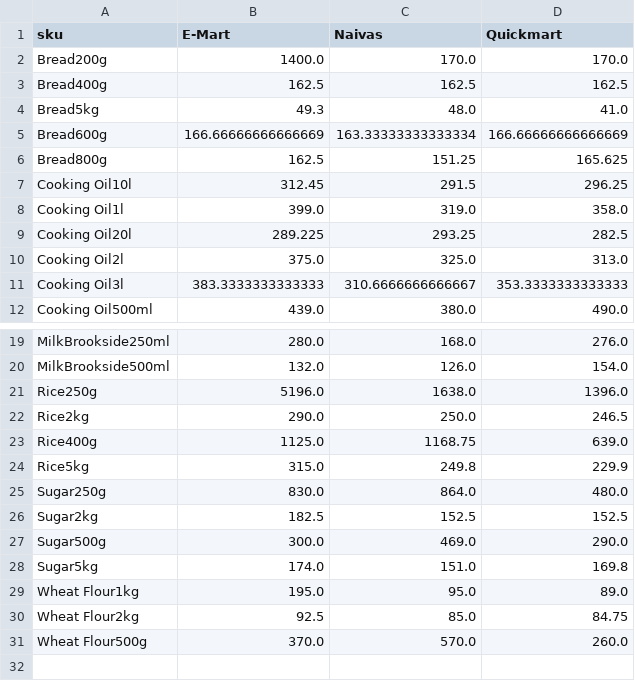
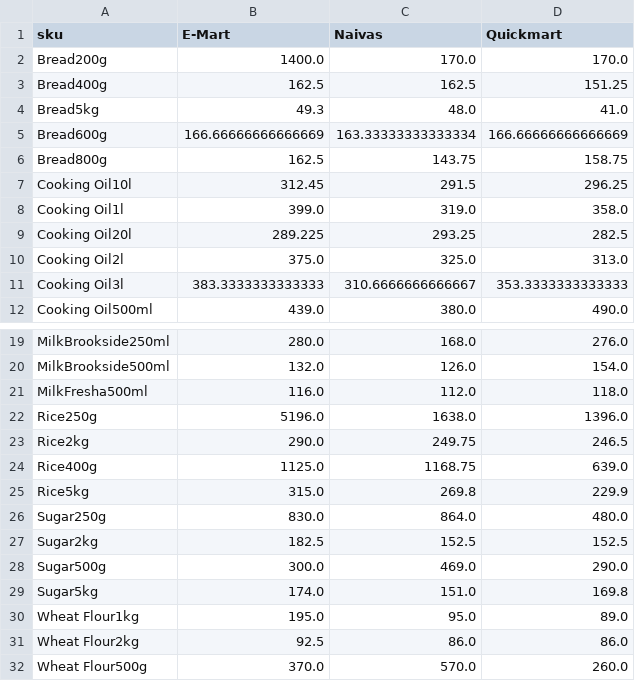
Before and after one commit to odawadavid/Webscraping, a CSV file: data/analytics/price_per_unit_pivot.csv, drawn as a sheet; only a part is shown, gaps mark what is left out.

```diff
--- a/data/analytics/price_per_unit_pivot.csv
+++ b/data/analytics/price_per_unit_pivot.csv
@@ -2,6 +2,6 @@ sku,E-Mart,Naivas,Quickmart
 Bread200g,1400.0,170.0,170.0
-Bread400g,162.5,162.5,162.5
+Bread400g,162.5,162.5,151.25
 Bread5kg,49.3,48.0,41.0
 Bread600g,166.66666666666669,163.33333333333334,166.66666666666669
-Bread800g,162.5,151.25,165.625
+Bread800g,162.5,143.75,158.75
 Cooking Oil10l,312.45,291.5,296.25
@@ -20,6 +20,7 @@ MilkBrookside250ml,280.0,168.0,276.0
 MilkBrookside500ml,132.0,126.0,154.0
+MilkFresha500ml,116.0,112.0,118.0
 Rice250g,5196.0,1638.0,1396.0
-Rice2kg,290.0,250.0,246.5
+Rice2kg,290.0,249.75,246.5
 Rice400g,1125.0,1168.75,639.0
-Rice5kg,315.0,249.8,229.9
+Rice5kg,315.0,269.8,229.9
 Sugar250g,830.0,864.0,480.0
@@ -29,3 +30,3 @@ Sugar5kg,174.0,151.0,169.8
 Wheat Flour1kg,195.0,95.0,89.0
-Wheat Flour2kg,92.5,85.0,84.75
+Wheat Flour2kg,92.5,86.0,86.0
 Wheat Flour500g,370.0,570.0,260.0
```
Also changed, not shown: data/processed/latest_items.csv, data/raw/emart.csv, 4 other files.
